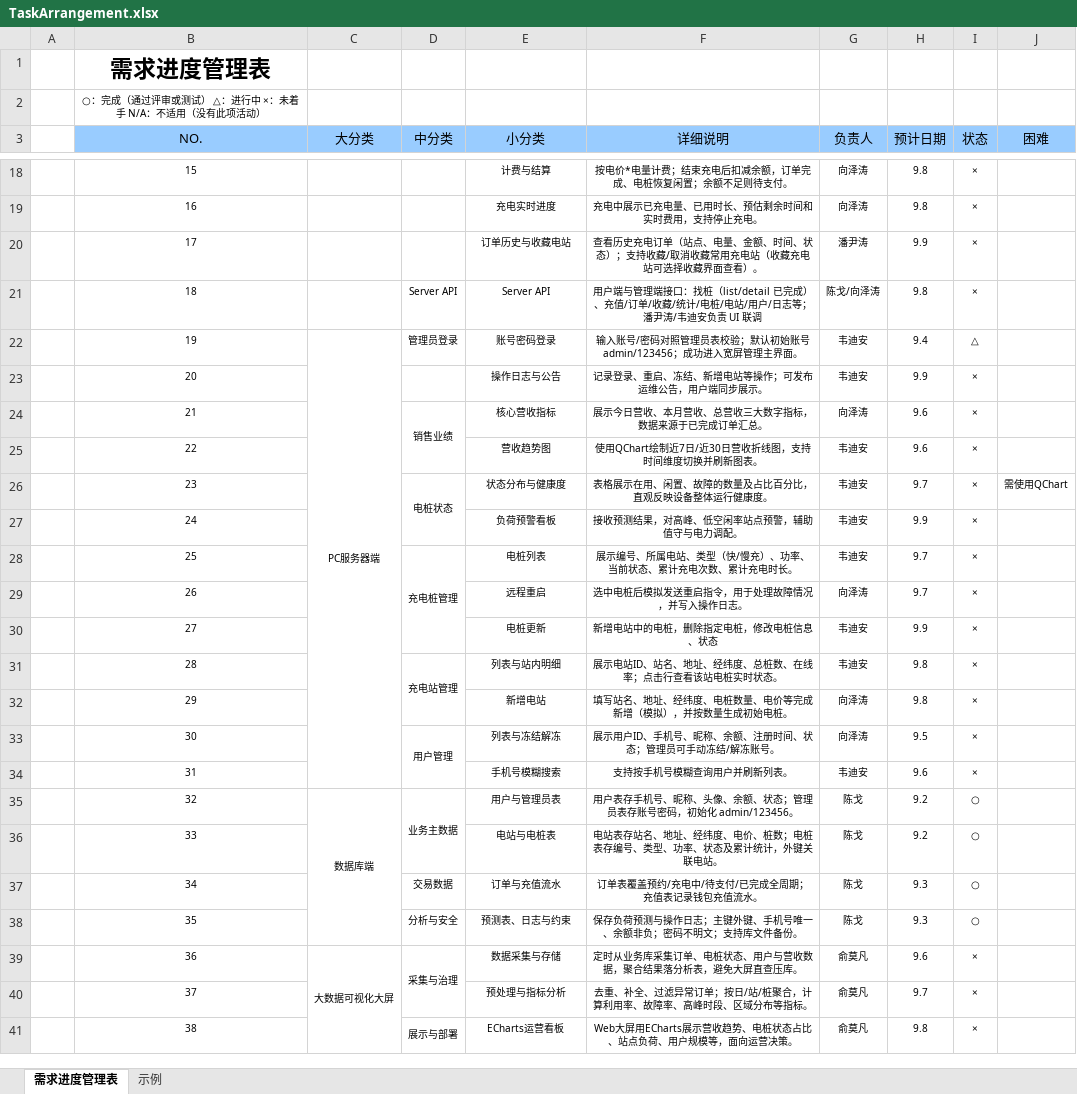
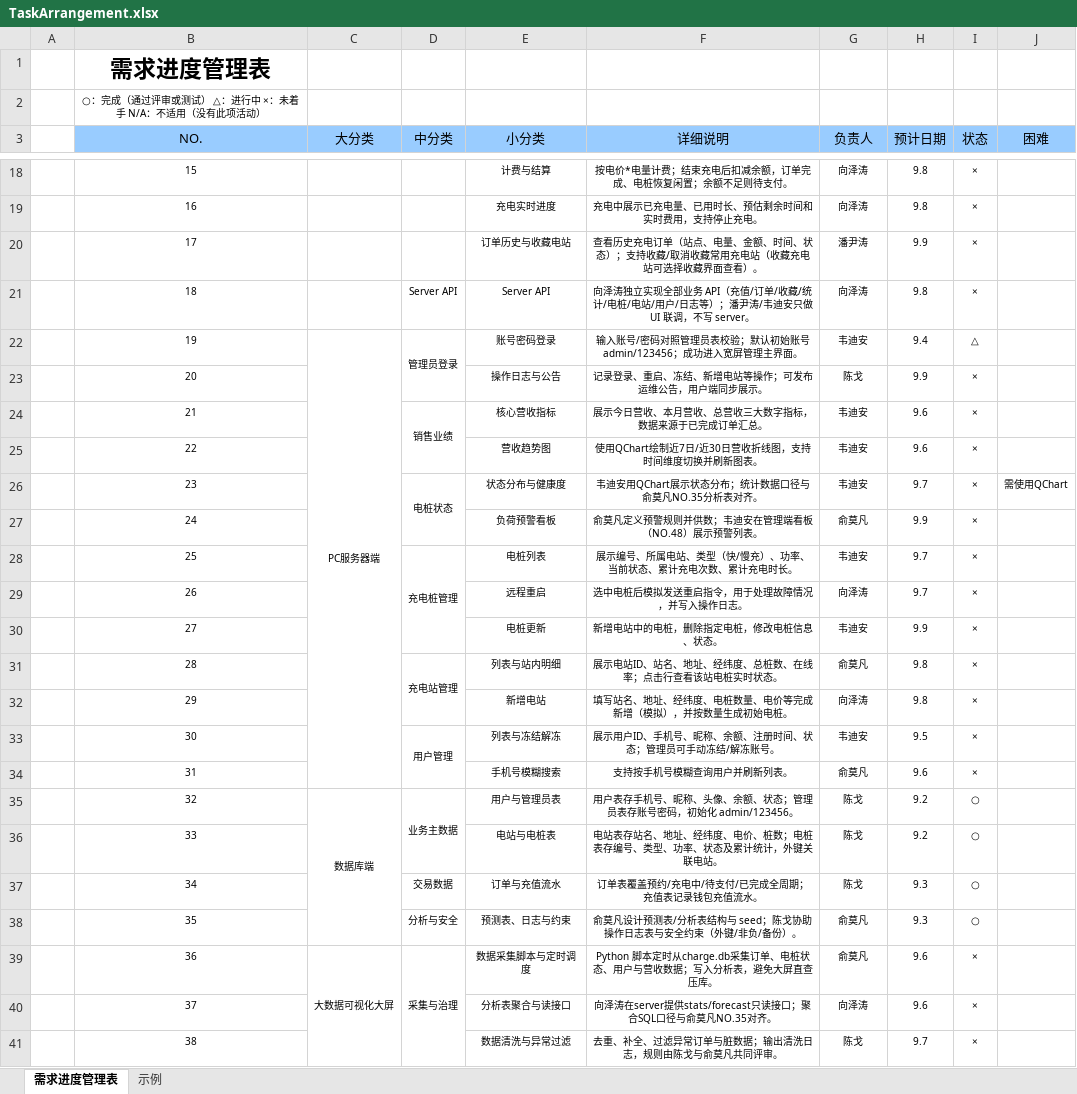
Before and after one commit to river-cc-77/task_ShortSemester, an Excel workbook: TaskArrangement.xlsx, sheet 需求进度管理表, drawn as a sheet; only a part is shown, gaps mark what is left out; values as stored, in another font and other column widths than the file's, no borders; removed rows and columns are numbered as before the commit, all else as after; the diff covers the shown part only; the diff names each change by its address in the sheet, - before the commit and + after, or states it on an @@ line.

Commit message:
update the task arrangement

```diff
--- a/TaskArrangement.xlsx (sheet 需求进度管理表)
+++ b/TaskArrangement.xlsx (sheet 需求进度管理表)
-F21 (详细说明): 用户端与管理端接口：找桩（list/detail 已完成）、充值/订单/收藏/统计/电桩/电站/用户/日志等；潘尹涛/韦迪安负责 UI 联调
+F21 (详细说明): 向泽涛独立实现全部业务 API（充值/订单/收藏/统计/电桩/电站/用户/日志等）；潘尹涛/韦迪安只做 UI 联调，不写 server。
-G21 (负责人): 陈戈/向泽涛
+G21 (负责人): 向泽涛
+D22:D23 merged
-F22 (详细说明): …初始账号 admin/123456；成功…
+F22 (详细说明): …初始账号admin/123456；成功…
-G23 (负责人): 韦迪安
+G23 (负责人): 陈戈
-G24 (负责人): 向泽涛
+G24 (负责人): 韦迪安
-F26 (详细说明): 表格展示在用、闲置、故障的数量及占比百分比，直观反映设备整体运行健康度。
+F26 (详细说明): 韦迪安用QChart展示状态分布；统计数据口径与俞莫凡NO.35分析表对齐。
-F27 (详细说明): 接收预测结果，对高峰、低空闲率站点预警，辅助值守与电力调配。
+F27 (详细说明): 俞莫凡定义预警规则并供数；韦迪安在管理端看板（NO.48）展示预警列表。
-G27 (负责人): 韦迪安
+G27 (负责人): 俞莫凡
-F30 (详细说明): 新增电站中的电桩，删除指定电桩，修改电桩信息、状态
+F30 (详细说明): 新增电站中的电桩，删除指定电桩，修改电桩信息、状态。
-G31 (负责人): 韦迪安
+G31 (负责人): 俞莫凡
-G33 (负责人): 向泽涛
+G33 (负责人): 韦迪安
-G34 (负责人): 韦迪安
+G34 (负责人): 俞莫凡
-F38 (详细说明): 保存负荷预测与操作日志；主键外键、手机号唯一、余额非负；密码不明文；支持库文件备份。
+F38 (详细说明): 俞莫凡设计预测表/分析表结构与 seed；陈戈协助操作日志表与安全约束（外键/非负/备份）。
-G38 (负责人): 陈戈
+G38 (负责人): 俞莫凡
-C39:C42 merged
+C39:C46 merged
-D39:D40 merged
+D39:D42 merged
-E39 (小分类): 数据采集与存储
+E39 (小分类): 数据采集脚本与定时调度
-F39 (详细说明): 定时从业务库采集订单、电桩状态、用户与营收数据，聚合结果落分析表，…
+F39 (详细说明): Python 脚本定时从charge.db采集订单、电桩状态、用户与营收数据；写入分析表，…
-E40 (小分类): 预处理与指标分析
+E40 (小分类): 分析表聚合与读接口
-F40 (详细说明): 去重、补全、过滤异常订单；按日/站/桩聚合，计算利用率、故障率、高峰时段、区域分布等指标。
+F40 (详细说明): 向泽涛在server提供stats/forecast只读接口；聚合SQL口径与俞莫凡NO.35对齐。
-G40 (负责人): 俞莫凡
+G40 (负责人): 向泽涛
-H40 (预计日期): 9.7
+H40 (预计日期): 9.6
-D41 (中分类): 展示与部署
+D41 (中分类): (empty)
-D41:D42 merged
-E41 (小分类): ECharts运营看板
+E41 (小分类): 数据清洗与异常过滤
-F41 (详细说明): Web大屏用ECharts展示营收趋势、电桩状态占比、站点负荷、用户规模等，面向运营决策。
+F41 (详细说明): 去重、补全、过滤异常订单与脏数据；输出清洗日志，规则由陈戈与俞莫凡共同评审。
-G41 (负责人): 俞莫凡
+G41 (负责人): 陈戈
-H41 (预计日期): 9.8
+H41 (预计日期): 9.7
```
Also changed, not shown: 8 added rows, 30 edited cells and merged cells elsewhere in this sheet.
